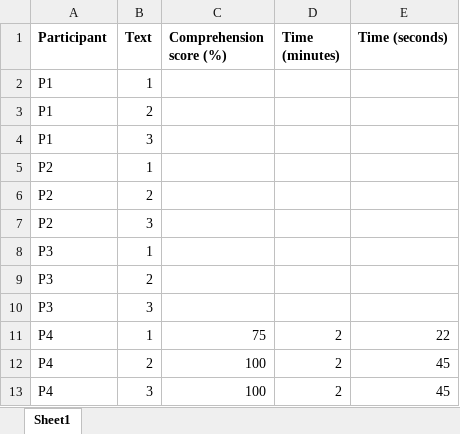
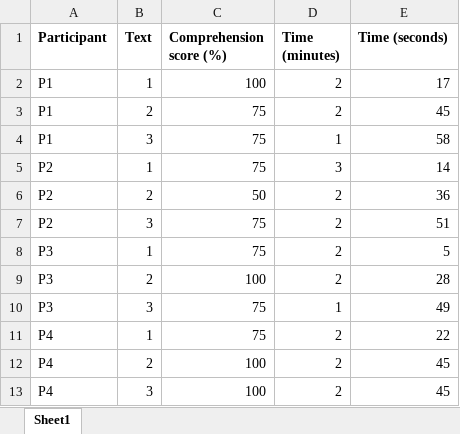
Before and after one commit to cschwengler9/reading_research571, an Excel workbook: stat571B_reading_data.xlsx, sheet Sheet1, drawn as a sheet; only a part is shown; values as stored, in another font and other column widths than the file's, no borders; the diff names each change by its address in the sheet, - before the commit and + after, or states it on an @@ line.

Commit message:
Complete Data

```diff
--- a/stat571B_reading_data.xlsx (sheet Sheet1)
+++ b/stat571B_reading_data.xlsx (sheet Sheet1)
-C2 (Comprehension score (%)): (empty)
+C2 (Comprehension score (%)): 100
-D2:D3 (Time (minutes)): (empty)
+D2:D3 (Time (minutes)): 2
-E2 (Time (seconds)): (empty)
+E2 (Time (seconds)): 17
-C3:C5 (Comprehension score (%)): (empty)
+C3:C5 (Comprehension score (%)): 75
-E3 (Time (seconds)): (empty)
+E3 (Time (seconds)): 45
-D4 (Time (minutes)): (empty)
+D4 (Time (minutes)): 1
-E4 (Time (seconds)): (empty)
+E4 (Time (seconds)): 58
-D5 (Time (minutes)): (empty)
+D5 (Time (minutes)): 3
-E5 (Time (seconds)): (empty)
+E5 (Time (seconds)): 14
-C6 (Comprehension score (%)): (empty)
+C6 (Comprehension score (%)): 50
-D6:D9 (Time (minutes)): (empty)
+D6:D9 (Time (minutes)): 2
-E6 (Time (seconds)): (empty)
+E6 (Time (seconds)): 36
-C7:C8 (Comprehension score (%)): (empty)
+C7:C8 (Comprehension score (%)): 75
-E7 (Time (seconds)): (empty)
+E7 (Time (seconds)): 51
-E8 (Time (seconds)): (empty)
+E8 (Time (seconds)): 5
-C9 (Comprehension score (%)): (empty)
+C9 (Comprehension score (%)): 100
-E9 (Time (seconds)): (empty)
+E9 (Time (seconds)): 28
-C10 (Comprehension score (%)): (empty)
+C10 (Comprehension score (%)): 75
-D10 (Time (minutes)): (empty)
+D10 (Time (minutes)): 1
-E10 (Time (seconds)): (empty)
+E10 (Time (seconds)): 49
```
Also changed, not shown: 1 other file.
